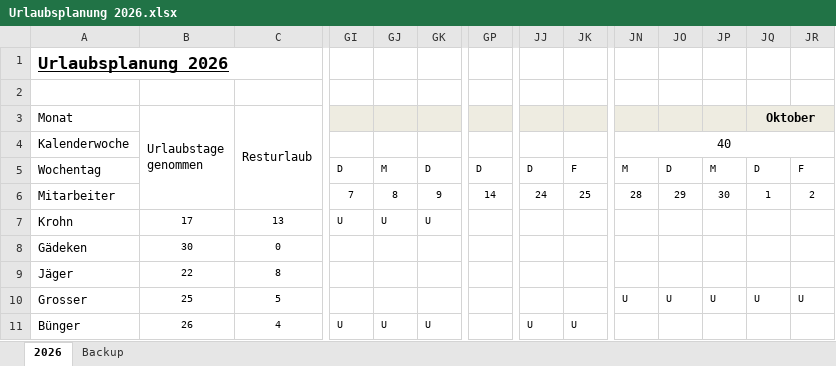
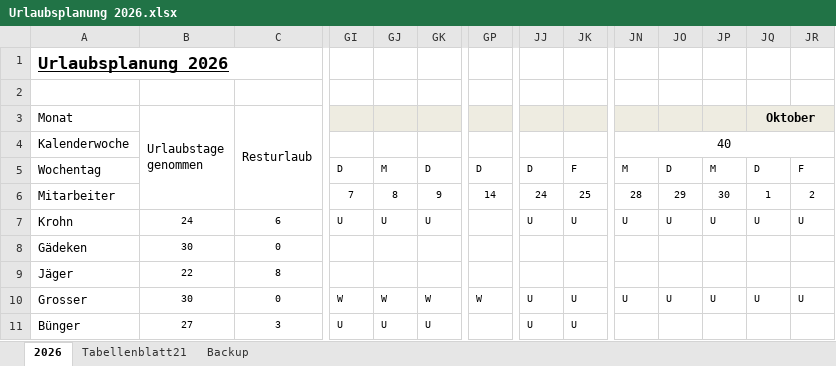
Before and after one commit to soeren1508/dienstplan, an Excel workbook: Urlaubsplanung 2026.xlsx, sheet 2026, drawn as a sheet; only a part is shown, gaps mark what is left out; values as stored, in another font and other column widths than the file's, no borders; charts and pictures and conditional formats not drawn; the diff covers the shown part only; the diff names each change by its address in the sheet, - before the commit and + after, or states it on an @@ line.

```diff
--- a/Urlaubsplanung 2026.xlsx (sheet 2026)
+++ b/Urlaubsplanung 2026.xlsx (sheet 2026)
+sheet tab: Tabellenblatt21
-B7 (Urlaubstage genommen): 17
+B7 (Urlaubstage genommen): 24
-C7 (Resturlaub): 13
+C7 (Resturlaub): 6
-JJ7: (empty)
+JJ7: U
-JK7: (empty)
+JK7: U
-JN7: (empty)
+JN7: U
-JO7: (empty)
+JO7: U
-JP7: (empty)
+JP7: U
-JQ7 (Oktober): (empty)
+JQ7 (Oktober): U
-JR7: (empty)
+JR7: U
-B10 (Urlaubstage genommen): 25
+B10 (Urlaubstage genommen): 30
-C10 (Resturlaub): 5
+C10 (Resturlaub): 0
-GI10: (empty)
+GI10: W
-GJ10: (empty)
+GJ10: W
-GK10: (empty)
+GK10: W
-GP10: (empty)
+GP10: W
-JJ10: (empty)
+JJ10: U
-JK10: (empty)
+JK10: U
-B11 (Urlaubstage genommen): 26
+B11 (Urlaubstage genommen): 27
-C11 (Resturlaub): 4
+C11 (Resturlaub): 3
```
Also changed, not shown: 1 added row, 1 removed row and 71 edited cells elsewhere in this sheet, charts or pictures, 4 other files.
